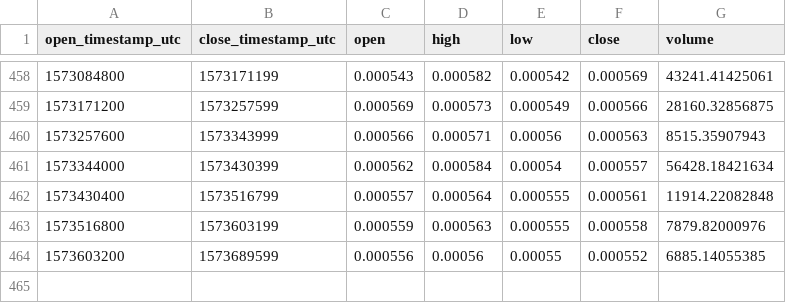
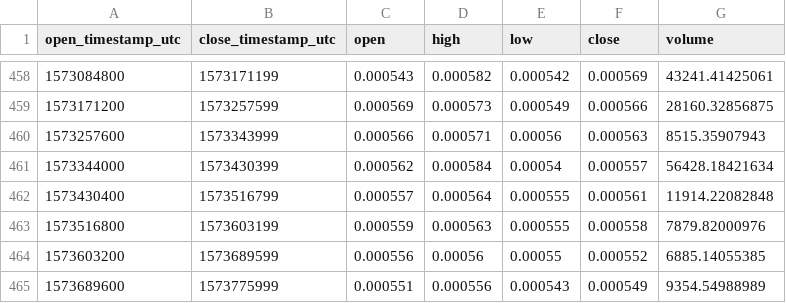
Before and after one commit to cryptobigbro/coinbasepro-ETC-BTC, a CSV file: coinbasepro-ETC-BTC-1d.csv, drawn as a sheet; only a part is shown, gaps mark what is left out.

```diff
--- a/coinbasepro-ETC-BTC-1d.csv
+++ b/coinbasepro-ETC-BTC-1d.csv
@@ -464 +464,2 @@ open_timestamp_utc,close_timestamp_utc,open,high,low,close,volume
 1573603200,1573689599,0.000556,0.00056,0.00055,0.000552,6885.14055385
+1573689600,1573775999,0.000551,0.000556,0.000543,0.000549,9354.54988989
```
Also changed, not shown: coinbasepro-ETC-BTC-1h.csv.
